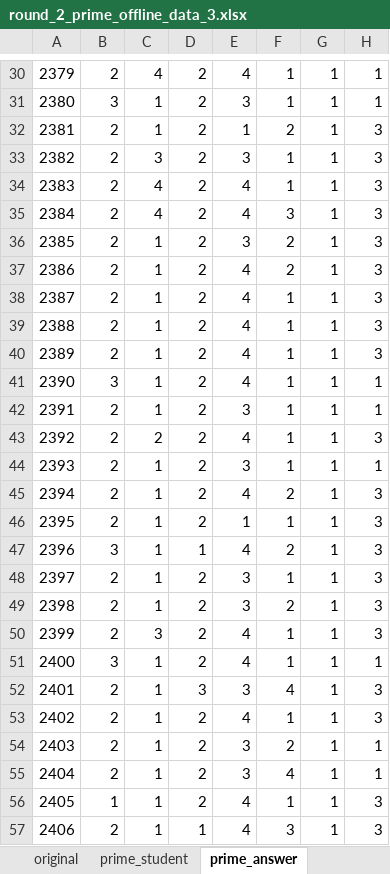
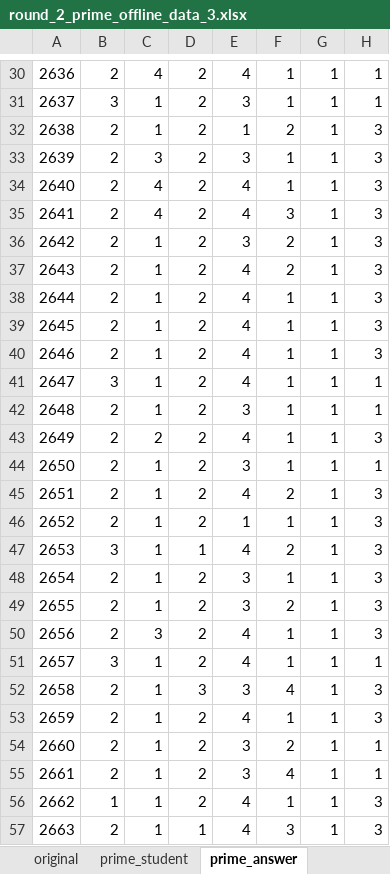
Before and after one commit to paedison/psat, an Excel workbook: score/management/commands/data/round_2_prime_offline_data_3.xlsx, sheet prime_answer, drawn as a sheet; only a part is shown, gaps mark what is left out; values as stored, in another font and other column widths than the file's, no borders; the diff covers the shown part only; the diff names each change by its address in the sheet, - before the commit and + after, or states it on an @@ line.

```diff
--- a/score/management/commands/data/round_2_prime_offline_data_3.xlsx (sheet prime_answer)
+++ b/score/management/commands/data/round_2_prime_offline_data_3.xlsx (sheet prime_answer)
-A30: 2379
+A30: 2636
-A31: 2380
+A31: 2637
-A32: 2381
+A32: 2638
-A33: 2382
+A33: 2639
-A34: 2383
+A34: 2640
-A35: 2384
+A35: 2641
-A36: 2385
+A36: 2642
-A37: 2386
+A37: 2643
-A38: 2387
+A38: 2644
-A39: 2388
+A39: 2645
-A40: 2389
+A40: 2646
-A41: 2390
+A41: 2647
-A42: 2391
+A42: 2648
-A43: 2392
+A43: 2649
-A44: 2393
+A44: 2650
-A45: 2394
+A45: 2651
-A46: 2395
+A46: 2652
-A47: 2396
+A47: 2653
-A48: 2397
+A48: 2654
-A49: 2398
+A49: 2655
-A50: 2399
+A50: 2656
-A51: 2400
+A51: 2657
-A52: 2401
+A52: 2658
-A53: 2402
+A53: 2659
-A54: 2403
+A54: 2660
-A55: 2404
+A55: 2661
-A56: 2405
+A56: 2662
-A57: 2406
+A57: 2663
```
Also changed, not shown: 32 edited cells elsewhere in this sheet, sheet prime_student, sheet prime_answer (2), 4 other files.
